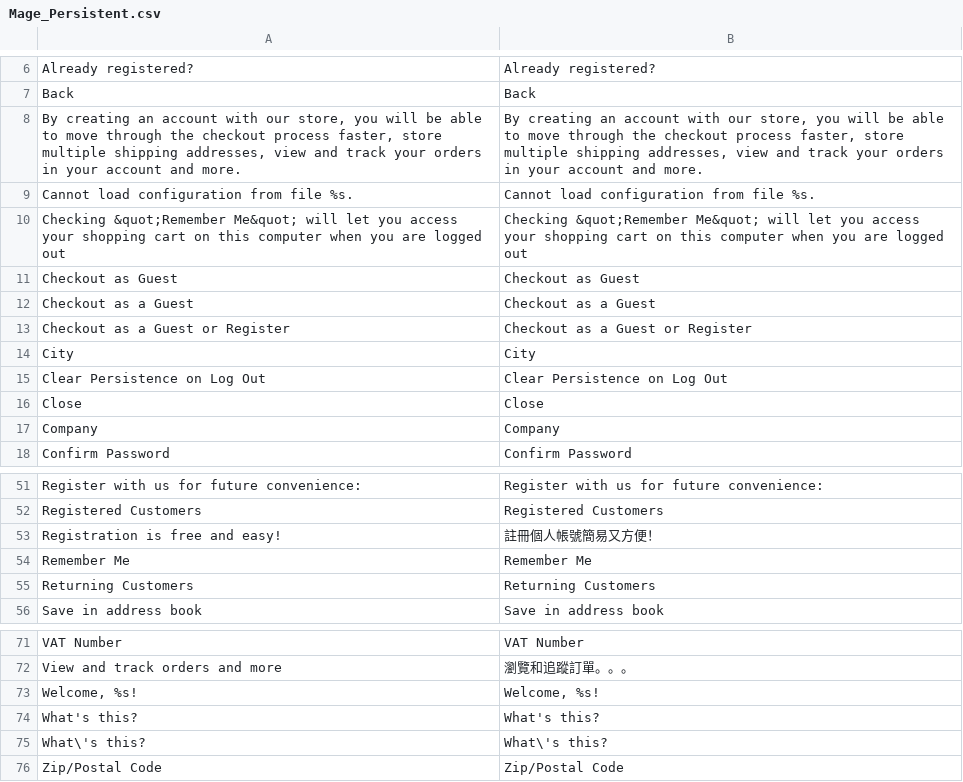
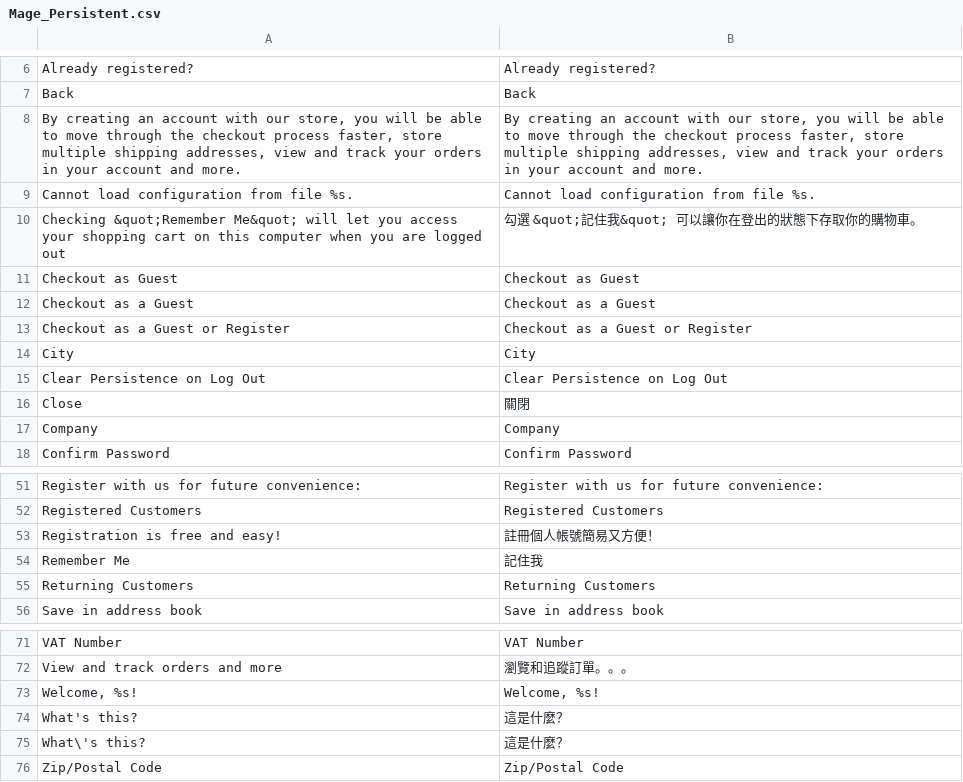
Before and after one commit to gamlinnia/li_magento, a CSV file: app/locale/zh_TW/Mage_Persistent.csv, drawn as a sheet; only a part is shown, gaps mark what is left out.

Commit message:
zh_tw locale translation

```diff
--- a/app/locale/zh_TW/Mage_Persistent.csv
+++ b/app/locale/zh_TW/Mage_Persistent.csv
@@ -9,3 +9,3 @@
 "Cannot load configuration from file %s.","Cannot load configuration from file %s."
-"Checking &quot;Remember Me&quot; will let you access your shopping cart on this computer when you are logged out","Checking &quot;Remember Me&quot; will let you access your shopping cart on this computer when you are logged out"
+"Checking &quot;Remember Me&quot; will let you access your shopping cart on this computer when you are logged out","勾選 &quot;記住我&quot; 可以讓你在登出的狀態下存取你的購物車。"
 "Checkout as Guest","Checkout as Guest"
@@ -15,3 +15,3 @@
 "Clear Persistence on Log Out","Clear Persistence on Log Out"
-"Close","Close"
+"Close","關閉"
 "Company","Company"
@@ -53,3 +53,3 @@
 "Registration is free and easy!","註冊個人帳號簡易又方便！"
-"Remember Me","Remember Me"
+"Remember Me","記住我"
 "Returning Customers","Returning Customers"
@@ -73,4 +73,4 @@
 "Welcome, %s!","Welcome, %s!"
-"What's this?","What's this?"
-"What\'s this?","What\'s this?"
+"What's this?","這是什麼？"
+"What\'s this?","這是什麼？"
 "Zip/Postal Code","Zip/Postal Code"
```
